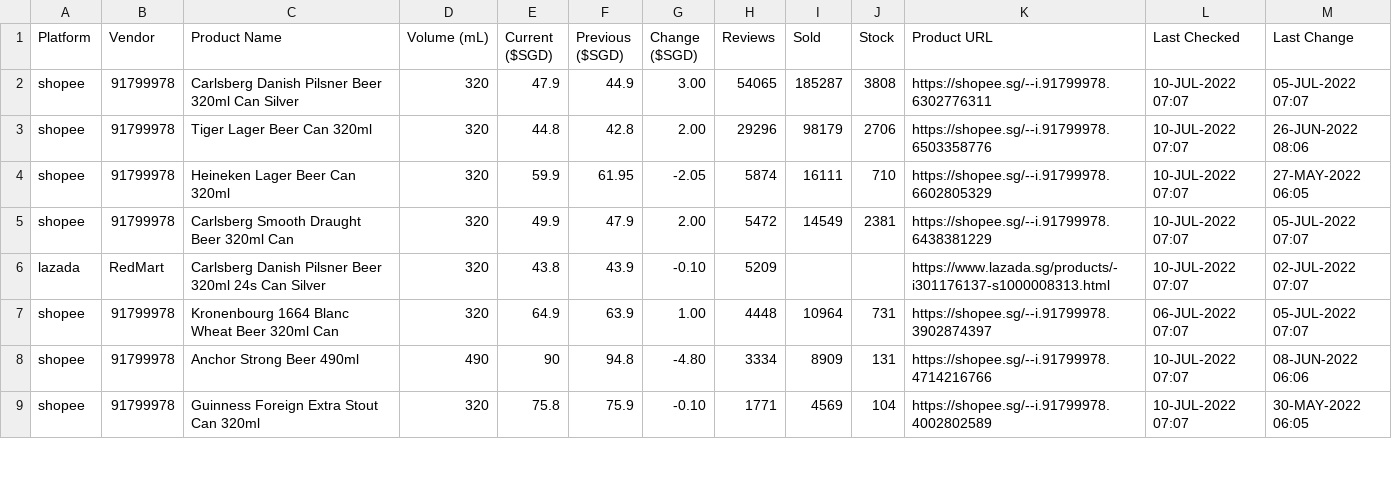
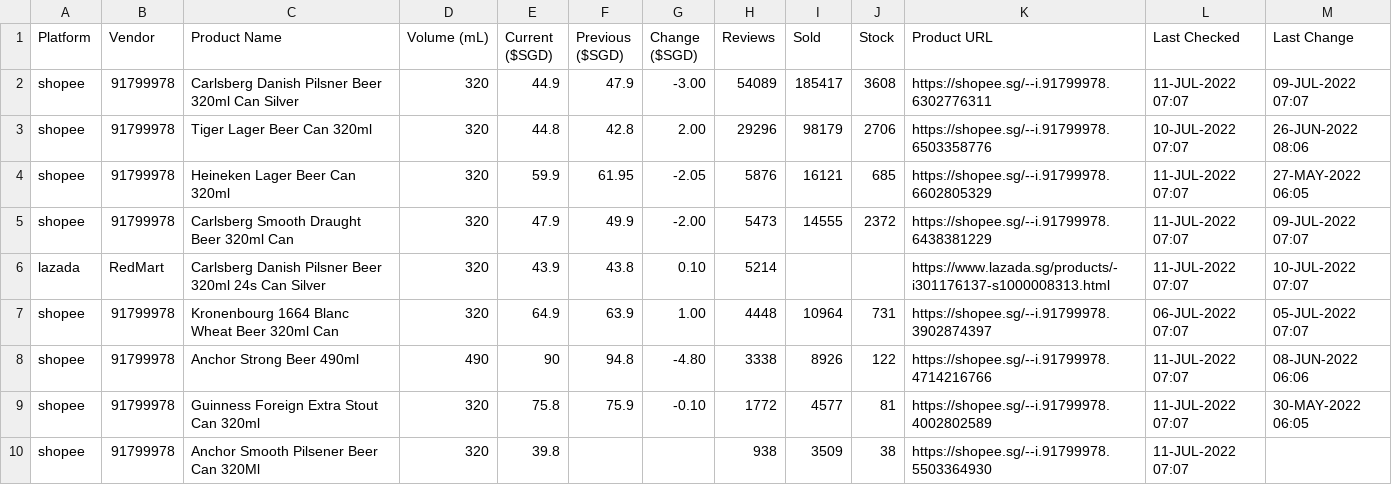
Before and after one commit to ngshiheng/fareview, a CSV file: data/carlsberg.csv, drawn as a sheet; only a part is shown; the diff covers the shown part only.

```diff
--- a/data/carlsberg.csv
+++ b/data/carlsberg.csv
@@ -1,9 +1,10 @@
 Platform,Vendor,Product Name,Volume (mL),Current ($SGD),Previous ($SGD),Change ($SGD),Reviews,Sold,Stock,Product URL,Last Checked,Last Change
-shopee,91799978,Carlsberg Danish Pilsner Beer 320ml Can Silver,320,47.9,44.9,3.00,54065,185287,3808,https://shopee.sg/--i.91799978.6302776311,10-JUL-2022 07:07,05-JUL-2022 07:07
+shopee,91799978,Carlsberg Danish Pilsner Beer 320ml Can Silver,320,44.9,47.9,-3.00,54089,185417,3608,https://shopee.sg/--i.91799978.6302776311,11-JUL-2022 07:07,09-JUL-2022 07:07
 shopee,91799978,Tiger Lager Beer Can 320ml,320,44.8,42.8,2.00,29296,98179,2706,https://shopee.sg/--i.91799978.6503358776,10-JUL-2022 07:07,26-JUN-2022 08:06
-shopee,91799978,Heineken Lager Beer Can 320ml,320,59.9,61.95,-2.05,5874,16111,710,https://shopee.sg/--i.91799978.6602805329,10-JUL-2022 07:07,27-MAY-2022 06:05
-shopee,91799978,Carlsberg Smooth Draught Beer 320ml Can,320,49.9,47.9,2.00,5472,14549,2381,https://shopee.sg/--i.91799978.6438381229,10-JUL-2022 07:07,05-JUL-2022 07:07
-lazada,RedMart,Carlsberg Danish Pilsner Beer 320ml 24s Can Silver,320,43.8,43.9,-0.10,5209,,,https://www.lazada.sg/products/-i301176137-s1000008313.html,10-JUL-2022 07:07,02-JUL-2022 07:07
+shopee,91799978,Heineken Lager Beer Can 320ml,320,59.9,61.95,-2.05,5876,16121,685,https://shopee.sg/--i.91799978.6602805329,11-JUL-2022 07:07,27-MAY-2022 06:05
+shopee,91799978,Carlsberg Smooth Draught Beer 320ml Can,320,47.9,49.9,-2.00,5473,14555,2372,https://shopee.sg/--i.91799978.6438381229,11-JUL-2022 07:07,09-JUL-2022 07:07
+lazada,RedMart,Carlsberg Danish Pilsner Beer 320ml 24s Can Silver,320,43.9,43.8,0.10,5214,,,https://www.lazada.sg/products/-i301176137-s1000008313.html,11-JUL-2022 07:07,10-JUL-2022 07:07
 shopee,91799978,Kronenbourg 1664 Blanc Wheat Beer 320ml Can,320,64.9,63.9,1.00,4448,10964,731,https://shopee.sg/--i.91799978.3902874397,06-JUL-2022 07:07,05-JUL-2022 07:07
-shopee,91799978,Anchor Strong Beer 490ml,490,90,94.8,-4.80,3334,8909,131,https://shopee.sg/--i.91799978.4714216766,10-JUL-2022 07:07,08-JUN-2022 06:06
-shopee,91799978,Guinness Foreign Extra Stout Can 320ml,320,75.8,75.9,-0.10,1771,4569,104,https://shopee.sg/--i.91799978.4002802589,10-JUL-2022 07:07,30-MAY-2022 06:05
+shopee,91799978,Anchor Strong Beer 490ml,490,90,94.8,-4.80,3338,8926,122,https://shopee.sg/--i.91799978.4714216766,11-JUL-2022 07:07,08-JUN-2022 06:06
+shopee,91799978,Guinness Foreign Extra Stout Can 320ml,320,75.8,75.9,-0.10,1772,4577,81,https://shopee.sg/--i.91799978.4002802589,11-JUL-2022 07:07,30-MAY-2022 06:05
+shopee,91799978,Anchor Smooth Pilsener Beer Can 320Ml,320,39.8,,,938,3509,38,https://shopee.sg/--i.91799978.5503364930,11-JUL-2022 07:07,
```
Also changed, not shown: 1 added row, 2 removed rows and 18 edited cells elsewhere in this file, data/asahi.csv, data/guinness.csv, 2 other files.
